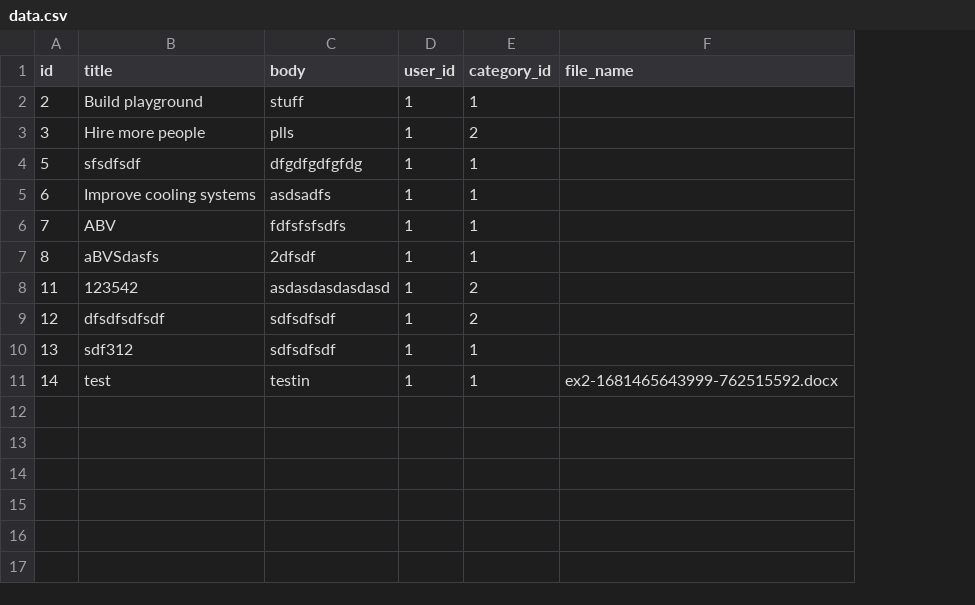
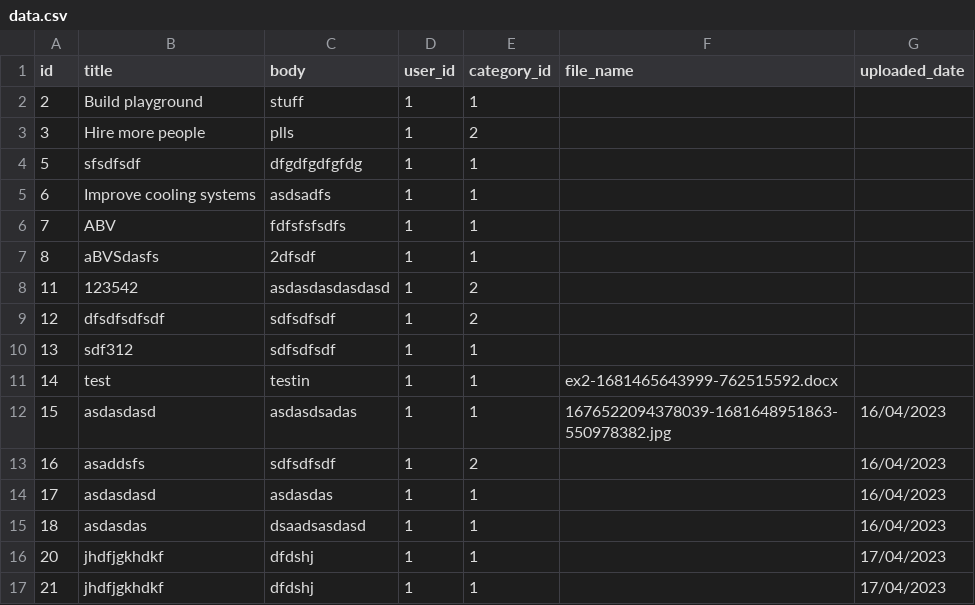
Before and after one commit to DiamondScythe/uni-feedback, a CSV file: server/data.csv, drawn as a sheet; the diff names each change by its address in the sheet, - before the commit and + after, or states it on an @@ line.

```diff
--- a/server/data.csv
+++ b/server/data.csv
+column G (uploaded_date), empty
+row 12: 15 | asdasdasd | asdasdsadas | 1 | 1 | 1676522094378039-1681648951863-550978382.jpg | 16/04/2023
+row 13: 16 | asaddsfs | sdfsdfsdf | 1 | 2 |  | 16/04/2023
+row 14: 17 | asdasdasd | asdasdas | 1 | 1 |  | 16/04/2023
+row 15: 18 | asdasdas | dsaadsasdasd | 1 | 1 |  | 16/04/2023
+row 16: 20 | jhdfjgkhdkf | dfdshj | 1 | 1 |  | 17/04/2023
+row 17: 21 | jhdfjgkhdkf | dfdshj | 1 | 1 |  | 17/04/2023
```
Also changed, not shown: 2 other files.
